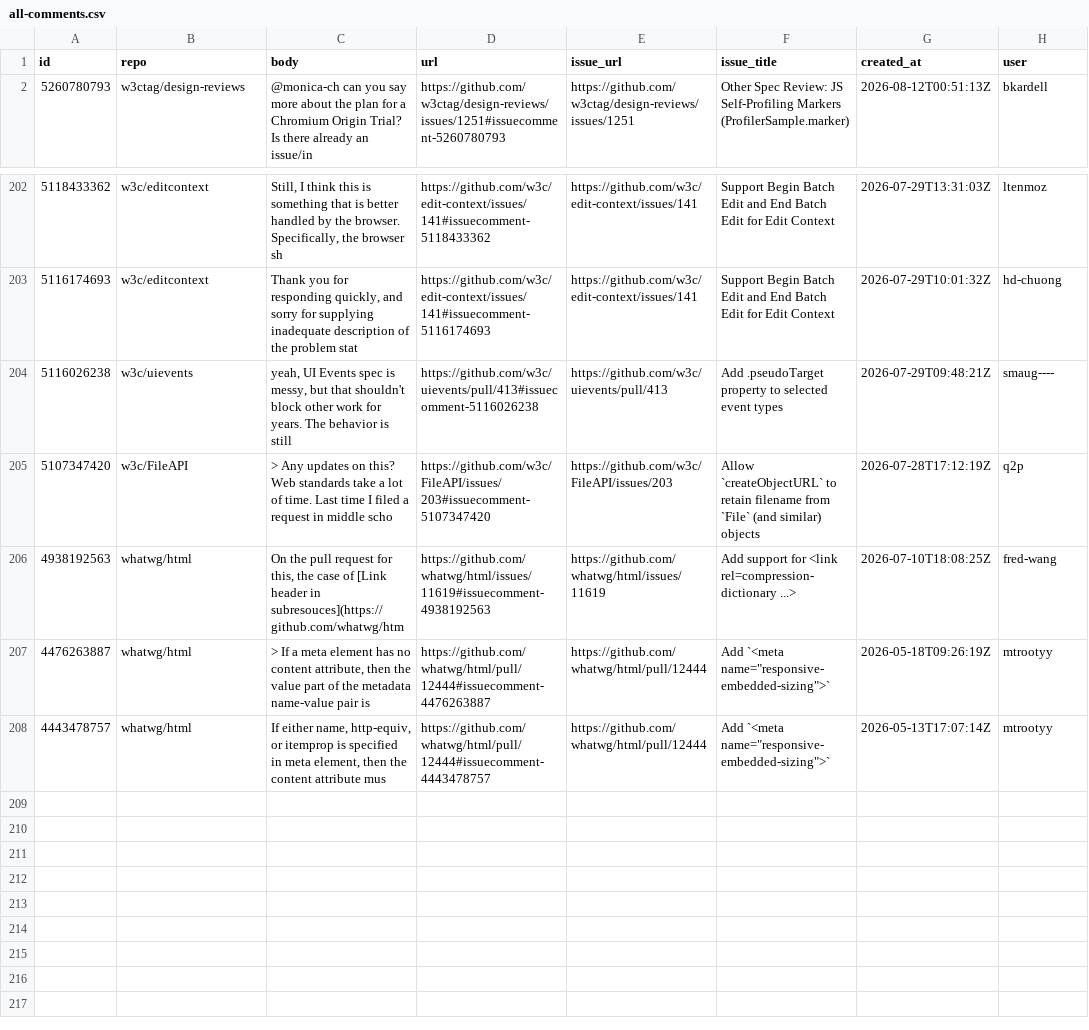
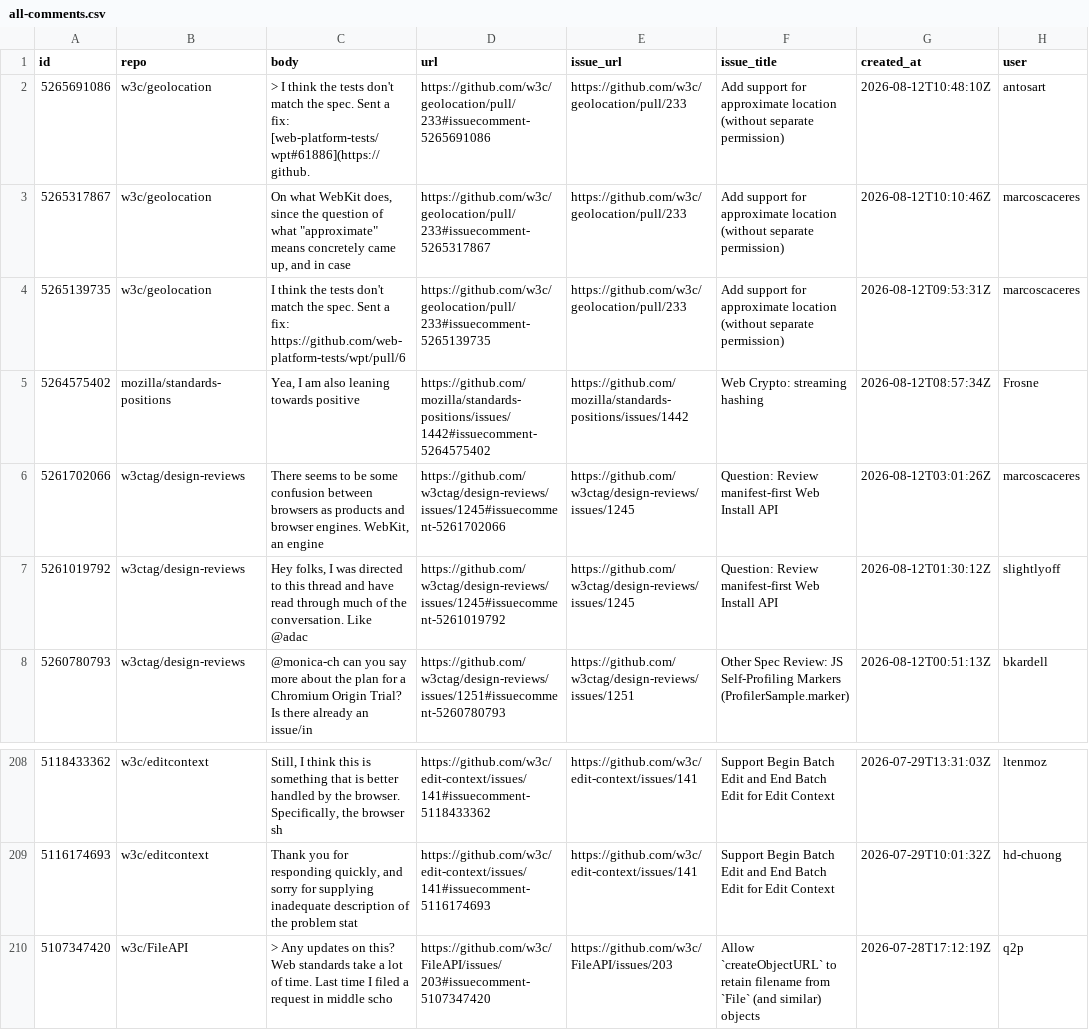
Before and after one commit to hsinyi/compat-utils, a CSV file: output/all-comments.csv, drawn as a sheet; only a part is shown, gaps mark what is left out; the shorter side is filled out with more unchanged rows.

```diff
--- a/output/all-comments.csv
+++ b/output/all-comments.csv
@@ -1,2 +1,8 @@
 id,repo,body,url,issue_url,issue_title,created_at,user
+5265691086,w3c/geolocation,> I think the tests don't match the spec. Sent a fix: [web-platform-tests/wpt#61886](https://github.,https://github.com/w3c/geolocation/pull/233#issuecomment-5265691086,https://github.com/w3c/geolocation/pull/233,Add support for approximate location (without separate permission),2026-08-12T10:48:10Z,antosart
+5265317867,w3c/geolocation,"On what WebKit does, since the question of what ""approximate"" means concretely came up, and in case ",https://github.com/w3c/geolocation/pull/233#issuecomment-5265317867,https://github.com/w3c/geolocation/pull/233,Add support for approximate location (without separate permission),2026-08-12T10:10:46Z,marcoscaceres
+5265139735,w3c/geolocation,I think the tests don't match the spec. Sent a fix: https://github.com/web-platform-tests/wpt/pull/6,https://github.com/w3c/geolocation/pull/233#issuecomment-5265139735,https://github.com/w3c/geolocation/pull/233,Add support for approximate location (without separate permission),2026-08-12T09:53:31Z,marcoscaceres
+5264575402,mozilla/standards-positions,"Yea, I am also leaning towards positive ",https://github.com/mozilla/standards-positions/issues/1442#issuecomment-5264575402,https://github.com/mozilla/standards-positions/issues/1442,Web Crypto: streaming hashing,2026-08-12T08:57:34Z,Frosne
+5261702066,w3ctag/design-reviews,"There seems to be some confusion between browsers as products and browser engines. WebKit, an engine",https://github.com/w3ctag/design-reviews/issues/1245#issuecomment-5261702066,https://github.com/w3ctag/design-reviews/issues/1245,Question: Review manifest-first Web Install API,2026-08-12T03:01:26Z,marcoscaceres
+5261019792,w3ctag/design-reviews,"Hey folks,  I was directed to this thread and have read through much of the conversation. Like @adac",https://github.com/w3ctag/design-reviews/issues/1245#issuecomment-5261019792,https://github.com/w3ctag/design-reviews/issues/1245,Question: Review manifest-first Web Install API,2026-08-12T01:30:12Z,slightlyoff
 5260780793,w3ctag/design-reviews,@monica-ch can you say more about the plan for a Chromium Origin Trial? Is there already an issue/in,https://github.com/w3ctag/design-reviews/issues/1251#issuecomment-5260780793,https://github.com/w3ctag/design-reviews/issues/1251,Other Spec Review: JS Self-Profiling Markers (ProfilerSample.marker),2026-08-12T00:51:13Z,bkardell
@@ -205,3 +211,2 @@ id,repo,body,url,issue_url,issue_title,created_at,user
 5116174693,w3c/editcontext,"Thank you for responding quickly, and sorry for supplying inadequate description of the problem stat",https://github.com/w3c/edit-context/issues/141#issuecomment-5116174693,https://github.com/w3c/edit-context/issues/141,Support Begin Batch Edit and End Batch Edit for Edit Context,2026-07-29T10:01:32Z,hd-chuong
-5116026238,w3c/uievents,"yeah, UI Events spec is messy, but that shouldn't block other work for years. The behavior is still ",https://github.com/w3c/uievents/pull/413#issuecomment-5116026238,https://github.com/w3c/uievents/pull/413,Add .pseudoTarget property to selected event types,2026-07-29T09:48:21Z,smaug----
 5107347420,w3c/FileAPI,> Any updates on this?  Web standards take a lot of time. Last time I filed a request in middle scho,https://github.com/w3c/FileAPI/issues/203#issuecomment-5107347420,https://github.com/w3c/FileAPI/issues/203,"Allow `createObjectURL` to retain filename from `File` (and similar) objects ",2026-07-28T17:12:19Z,q2p
```
Also changed, not shown: output/mozilla-standards-positions.csv, output/w3c-ServiceWorker-prs.csv, 4 other files.
